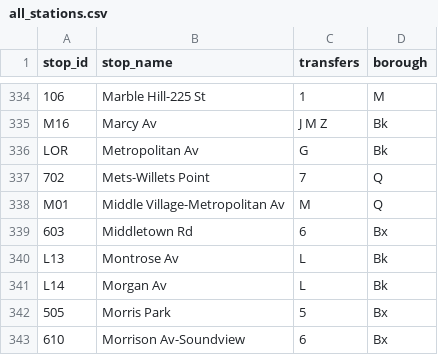
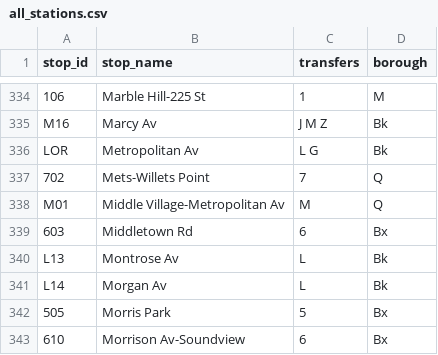
Before and after one commit to NolanSmug/nolansmug.github.io, a CSV file: csv/all_stations.csv, drawn as a sheet; only a part is shown, gaps mark what is left out; the diff names each change by its address in the sheet, - before the commit and + after, or states it on an @@ line.

```diff
--- a/csv/all_stations.csv
+++ b/csv/all_stations.csv
-C336 (transfers): G
+C336 (transfers): L G
```
Also changed, not shown: 20 other files.
